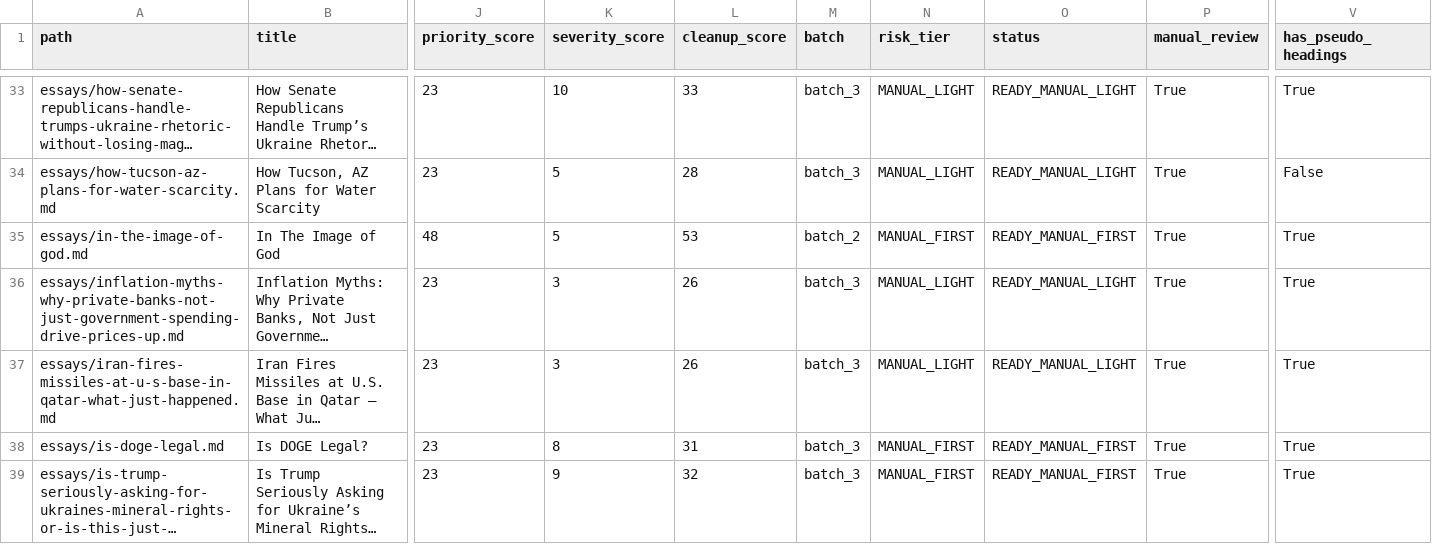
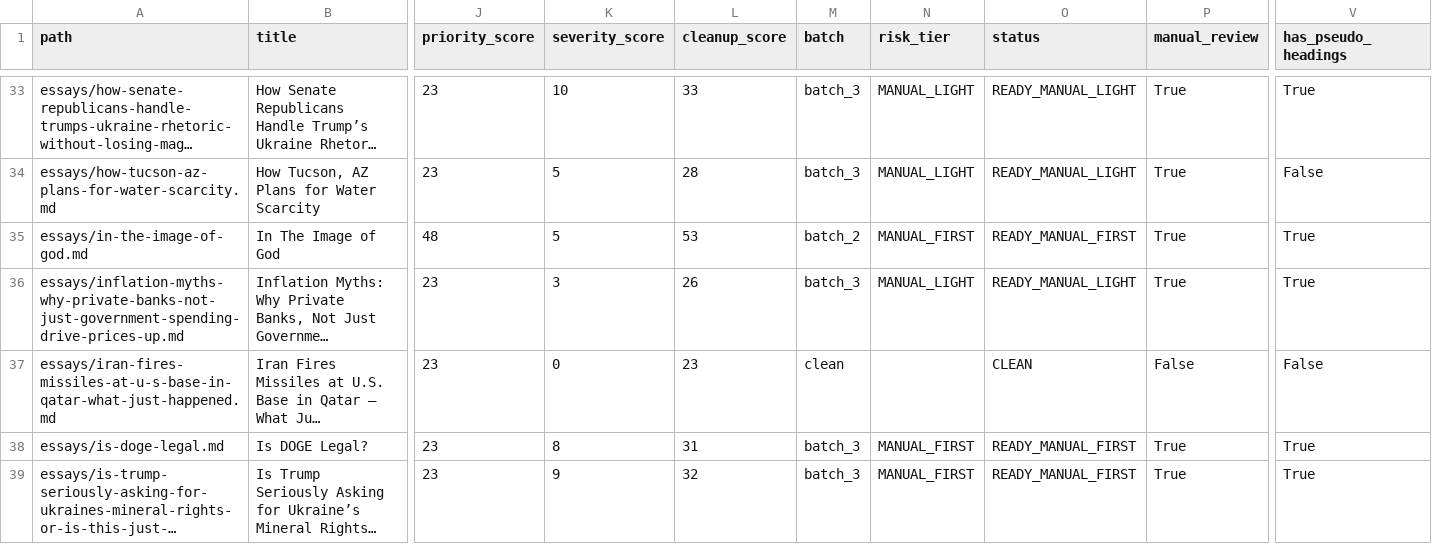
Before and after one commit to LPeasy/outsideinprint, a CSV file: reports/legacy-essay-audit.csv, drawn as a sheet; only a part is shown, gaps mark what is left out; long unchanged cells end in …; the diff names each change by its address in the sheet, - before the commit and + after, or states it on an @@ line.

Commit message:
Refresh legacy essay audit reporting

```diff
--- a/reports/legacy-essay-audit.csv
+++ b/reports/legacy-essay-audit.csv
-K37 (severity_score): 3
+K37 (severity_score): 0
-L37 (cleanup_score): 26
+L37 (cleanup_score): 23
-M37 (batch): batch_3
+M37 (batch): clean
-N37 (risk_tier): MANUAL_LIGHT
+N37 (risk_tier): (empty)
-O37 (status): READY_MANUAL_LIGHT
+O37 (status): CLEAN
-P37 (manual_review): True
+P37 (manual_review): False
-V37 (has_pseudo_headings): True
+V37 (has_pseudo_headings): False
```
Also changed, not shown: 2 other files.
